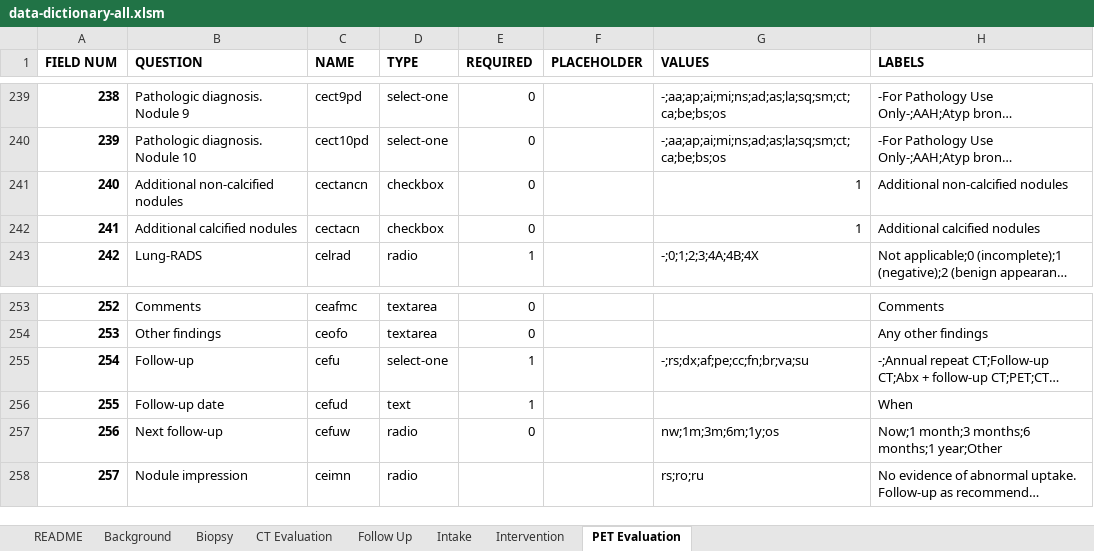
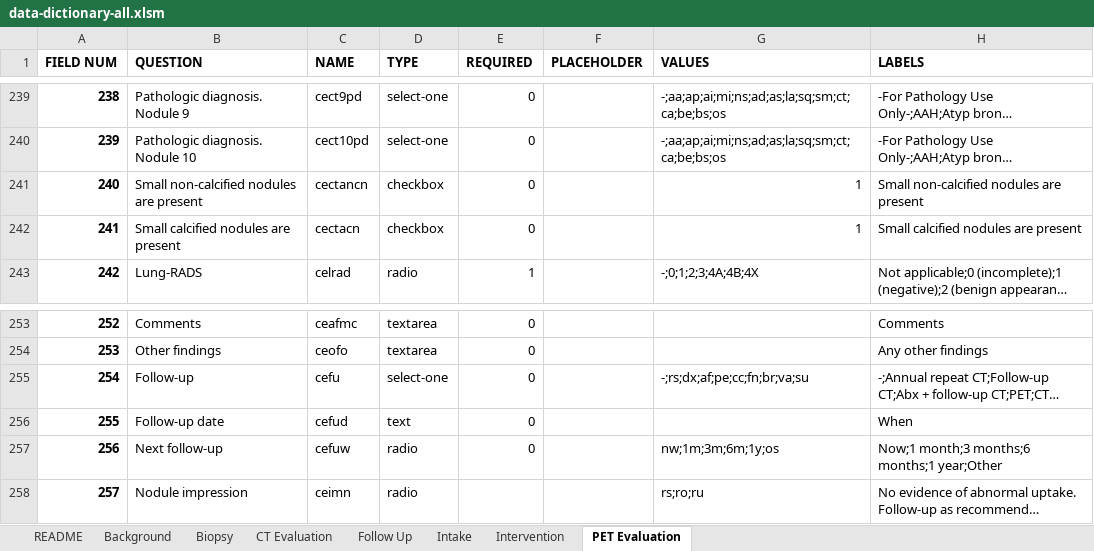
Before and after one commit to ParaxialTechnologies/SAMI-VAPALS-ELCAP, an Excel workbook: docs/form-fields/data-dictionary-all.xlsm, sheet PET Evaluation, drawn as a sheet; only a part is shown, gaps mark what is left out; long unchanged cells end in …; values as stored, in another font and other column widths than the file's, no borders; the diff names each change by its address in the sheet, - before the commit and + after, or states it on an @@ line.

Commit message:
Change follow up fields on PET form to NOT be required per Artit/CH request.

```diff
--- a/docs/form-fields/data-dictionary-all.xlsm (sheet PET Evaluation)
+++ b/docs/form-fields/data-dictionary-all.xlsm (sheet PET Evaluation)
-B241 (QUESTION): Additional non-calcified nodules
+B241 (QUESTION): Small non-calcified nodules are present
-H241 (LABELS): Additional non-calcified nodules
+H241 (LABELS): Small non-calcified nodules are present
-B242 (QUESTION): Additional calcified nodules
+B242 (QUESTION): Small calcified nodules are present
-H242 (LABELS): Additional calcified nodules
+H242 (LABELS): Small calcified nodules are present
-E255:E256 (REQUIRED): 1
+E255:E256 (REQUIRED): 0
```
Also changed, not shown: sheet Follow Up, sheet CT Evaluation, sheet Intervention, sheet Intake, sheet Biopsy, sheet README, 45 other files.
